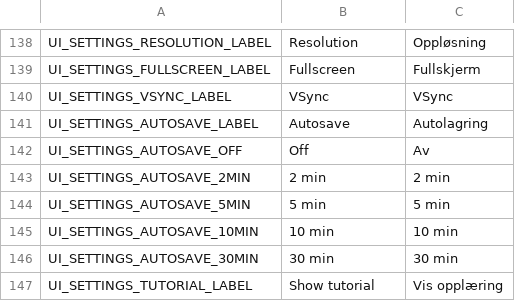
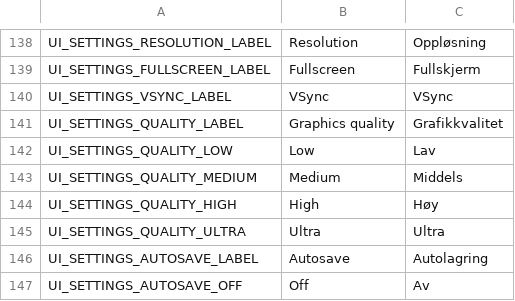
Before and after one commit to frehan83-collab/lakskongen, a CSV file: godot/translations/translations.csv, drawn as a sheet; only a part is shown, gaps mark what is left out; the shorter side is filled out with more unchanged rows.

Commit message:
run: wave2 P0-04 G5-01 G1-06 — WIP: perf harness, quality tiers through the director, quarter-res sky clouds, covered-world half scale
- godot/scripts/tools/PerfHarness.gd (+ scenes/tools/PerfHarness.tscn): seeded po3 boot, FARM/FJORD/COAST
  yaw sweeps and an opaque-panel segment at 2560x1440 with vsync off; p10/p50/p95/p99 frame, script and
  render phases, draw calls, shadow draws, primitives, VRAM; interleaved and paired A/B variants
  (tier + knob overrides, raw profiling overrides); boot timeline with terrain upload steps.
- tools/perf_report.py: per-segment medians over repeats, paired ratios, warn-only gate (16.7 ms p95).
- tools/perf_smoke.sh + tools/ci.sh step 18 (warn-only, Mac runner).
- RenderQuality.gd: Low/Medium/High/Ultra knob tables applied by EnvironmentDirector; High default.
- sky_shader: clouds in the half/quarter-res pass with the engine's double sky fog taken back out;
  zenith colour from the director instead of a per-pixel march.
- Behind an opaque panel: 3D at half scale and the sky held still (G1-06).
- ShaderPrewarm: terrain shader pipelines on the first frames with the chunks' vertex format.
- Settings menu: Grafikkvalitet (Lav/Middels/Høy/Ultra), applied live.

Evidence so far: ./tools/run_ui_flow_tests.sh -> UI_FLOW_RESULT checks=703 failures=0;
python3.12 -m pytest tests/test_perf_harness.py -> 14 passed, 1 failed (evidence file not written yet).

```diff
--- a/godot/translations/translations.csv
+++ b/godot/translations/translations.csv
@@ -140,2 +140,7 @@ UI_SETTINGS_FULLSCREEN_LABEL,Fullscreen,Fullskjerm
 UI_SETTINGS_VSYNC_LABEL,VSync,VSync
+UI_SETTINGS_QUALITY_LABEL,Graphics quality,Grafikkvalitet
+UI_SETTINGS_QUALITY_LOW,Low,Lav
+UI_SETTINGS_QUALITY_MEDIUM,Medium,Middels
+UI_SETTINGS_QUALITY_HIGH,High,Høy
+UI_SETTINGS_QUALITY_ULTRA,Ultra,Ultra
 UI_SETTINGS_AUTOSAVE_LABEL,Autosave,Autolagring
```
Also changed, not shown: 18 other files.
